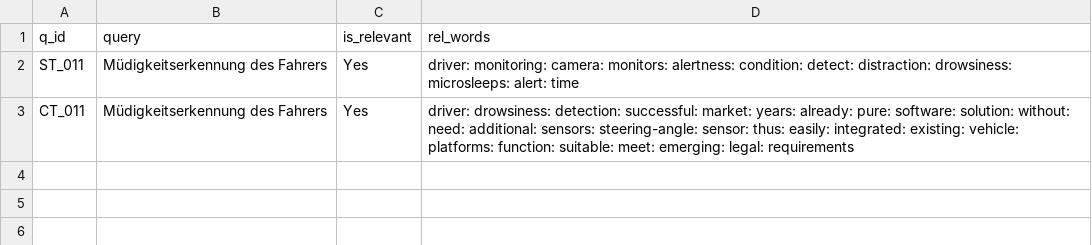
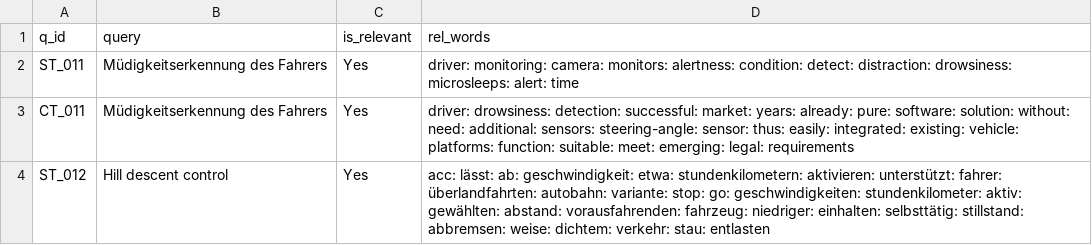
Before and after one commit to vijusudhi/cltr_web_app, a CSV file: logs/demo2_log.csv, drawn as a sheet; the diff names each change by its address in the sheet, - before the commit and + after, or states it on an @@ line.

Commit message:
User demo2 updating via PyGithub

```diff
--- a/logs/demo2_log.csv
+++ b/logs/demo2_log.csv
+row 4: ST_012 | Hill descent control | Yes | acc: lässt: ab: geschwindigkeit: etwa: stundenkilometern: aktivieren: unterstützt: fahrer: überlandfahrten: autobahn: variante: stop: go: geschwindigkeiten: stundenkilometer: aktiv: gewählten: abstand: vorausfahrenden: fahrzeug: niedriger: einhalten: selbsttätig: stillstand: abbremsen: weise: dichtem: verkehr: stau: entlasten
```
